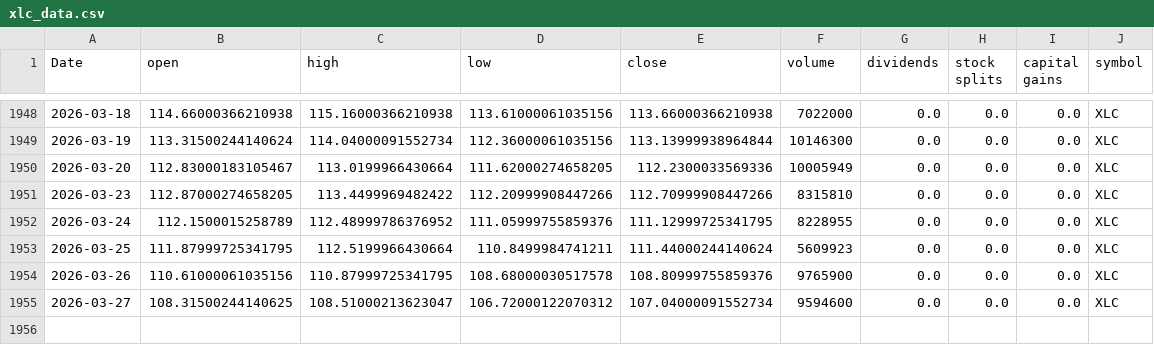
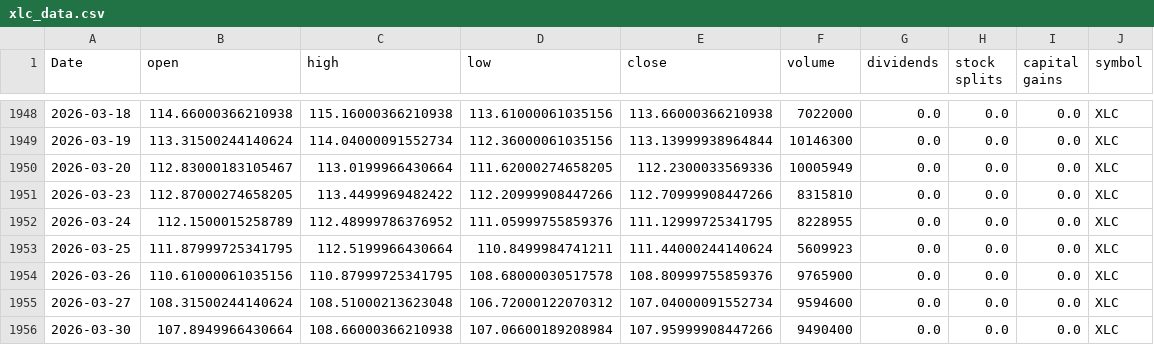
Before and after one commit to Akishai18/Market-Regime, a CSV file: data/sectors/xlc_data.csv, drawn as a sheet; only a part is shown, gaps mark what is left out.

```diff
--- a/data/sectors/xlc_data.csv
+++ b/data/sectors/xlc_data.csv
@@ -1954,2 +1954,3 @@ Date,open,high,low,close,volume,dividends,stock splits,capital gains,symbol
 2026-03-26,110.61000061035156,110.87999725341795,108.68000030517578,108.80999755859376,9765900,0.0,0.0,0.0,XLC
-2026-03-27,108.31500244140625,108.51000213623047,106.72000122070312,107.04000091552734,9594600,0.0,0.0,0.0,XLC
+2026-03-27,108.31500244140624,108.51000213623048,106.72000122070312,107.04000091552734,9594600,0.0,0.0,0.0,XLC
+2026-03-30,107.8949966430664,108.66000366210938,107.06600189208984,107.95999908447266,9490400,0.0,0.0,0.0,XLC
```
Also changed, not shown: data/sectors/xle_data.csv, data/sectors/xli_data.csv, 45 other files.
